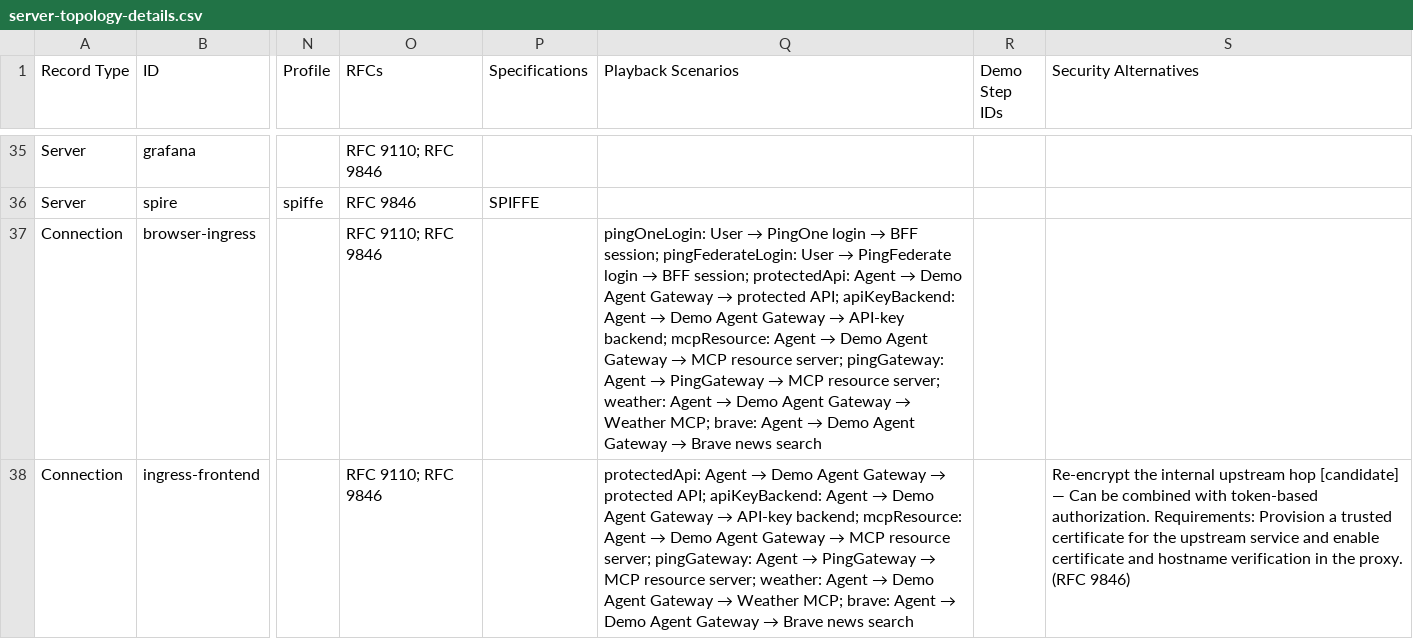
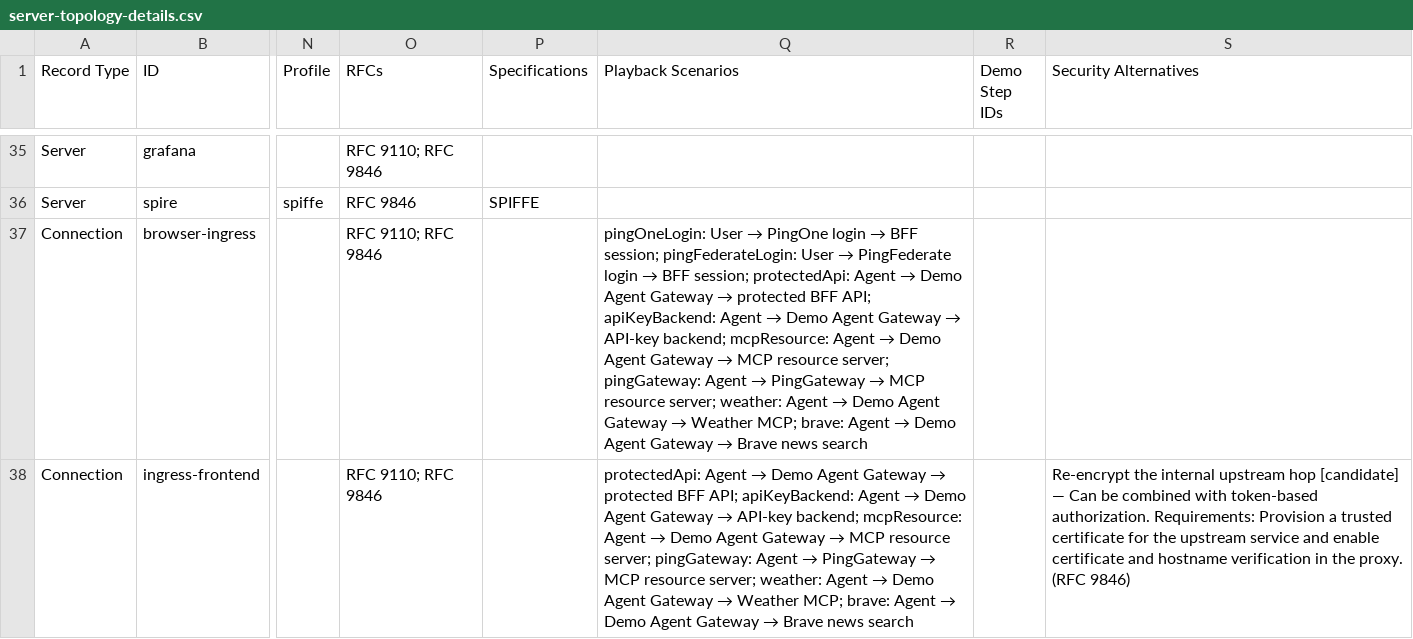
Before and after one commit to curtismu7/AI-DEMO2, a CSV file: docs/exports/server-topology-details.csv, drawn as a sheet; only a part is shown, gaps mark what is left out; the diff covers the shown part only; the diff names each change by its address in the sheet, - before the commit and + after, or states it on an @@ line.

```diff
--- a/docs/exports/server-topology-details.csv
+++ b/docs/exports/server-topology-details.csv
-Q37 (Playback Scenarios): …→ protected API; apiKeyBackend:…
+Q37 (Playback Scenarios): …→ protected BFF API; apiKeyBackend:…
-Q38 (Playback Scenarios): …→ protected API; apiKeyBackend:…
+Q38 (Playback Scenarios): …→ protected BFF API; apiKeyBackend:…
```
Also changed, not shown: 30 edited cells elsewhere in this file, docs/exports/server-topology-lucidchart.csv, 5 other files.
